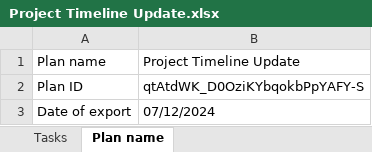
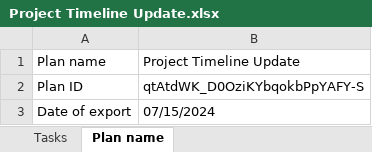
Before and after one commit to fctadena/tbmc-data-management, an Excel workbook: data/project_timeline/Project Timeline Update.xlsx, sheet Plan name, drawn as a sheet; values as stored, in another font and other column widths than the file's, no borders; the diff names each change by its address in the sheet, - before the commit and + after, or states it on an @@ line.

```diff
--- a/data/project_timeline/Project Timeline Update.xlsx (sheet Plan name)
+++ b/data/project_timeline/Project Timeline Update.xlsx (sheet Plan name)
-B3: 07/12/2024
+B3: 07/15/2024
```
Also changed, not shown: sheet Tasks, planner1/Project Timeline Update.xlsx, 1 other file.
